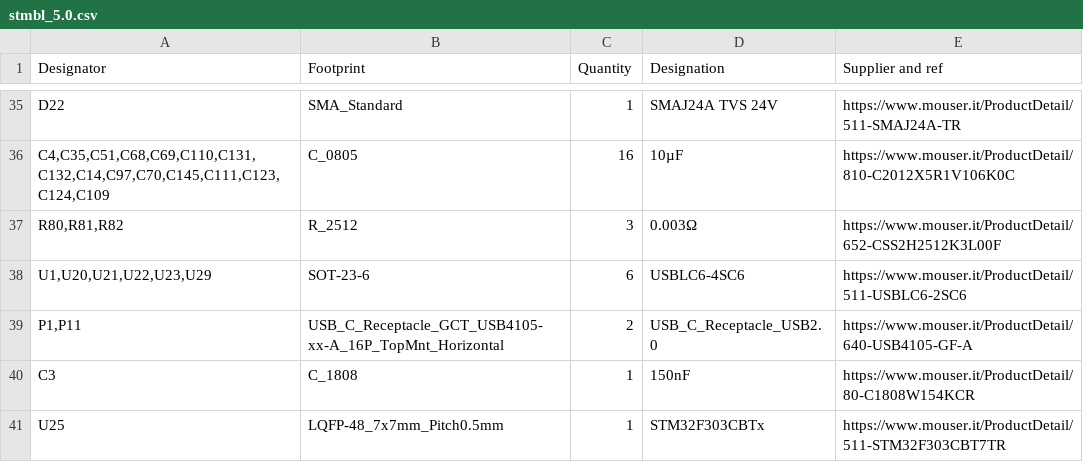
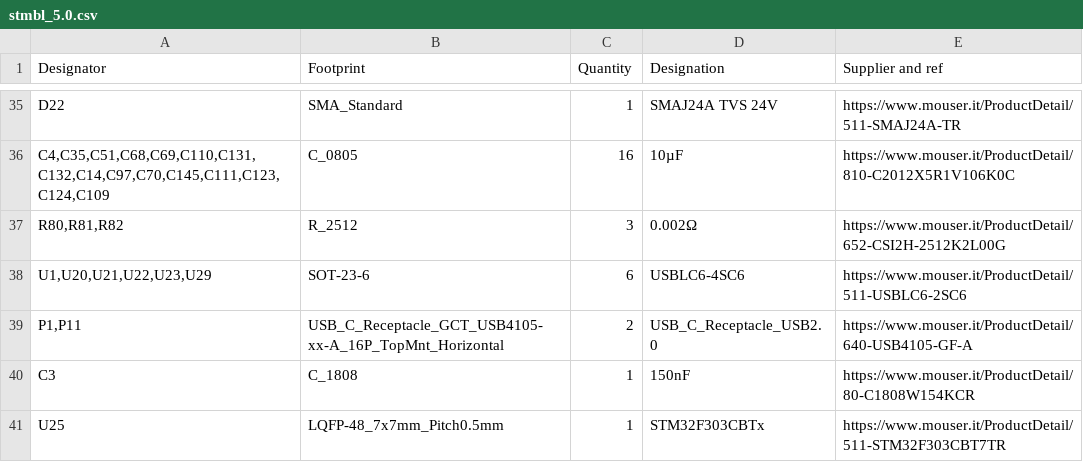
Before and after one commit to freakontrol/stmbl, a CSV file: hw/kicad/v5.0/bom/stmbl_5.0.csv, drawn as a sheet; only a part is shown, gaps mark what is left out.

Commit message:
change shunt value to 2 mohm

```diff
--- a/hw/kicad/v5.0/bom/stmbl_5.0.csv
+++ b/hw/kicad/v5.0/bom/stmbl_5.0.csv
@@ -36,3 +36,3 @@ D22,SMA_Standard,1,SMAJ24A TVS 24V,https://www.mouser.it/ProductDetail/511-SMAJ2
 "C4,C35,C51,C68,C69,C110,C131,C132,C14,C97,C70,C145,C111,C123,C124,C109",C_0805,16,10µF,https://www.mouser.it/ProductDetail/810-C2012X5R1V106K0C
-"R80,R81,R82",R_2512,3,0.003Ω,https://www.mouser.it/ProductDetail/652-CSS2H2512K3L00F
+"R80,R81,R82",R_2512,3,0.002Ω,https://www.mouser.it/ProductDetail/652-CSI2H-2512K2L00G
 "U1,U20,U21,U22,U23,U29",SOT-23-6,6,USBLC6-4SC6,https://www.mouser.it/ProductDetail/511-USBLC6-2SC6
```
Also changed, not shown: 3 other files.
